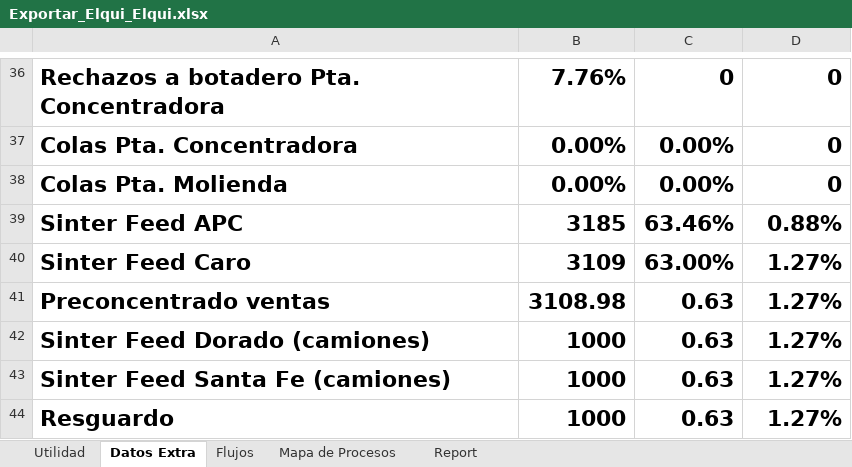
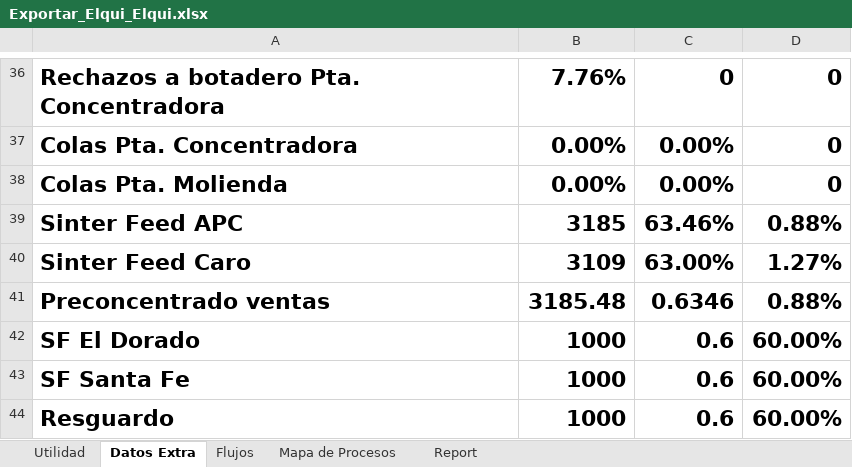
Before and after one commit to fracastr/minera, an Excel workbook: public/Export/Exportar_Elqui_Elqui.xlsx, sheet Datos Extra, drawn as a sheet; only a part is shown, gaps mark what is left out; values as stored, in another font and other column widths than the file's, no borders; removed rows and columns are numbered as before the commit, all else as after; the diff names each change by its address in the sheet, - before the commit and + after, or states it on an @@ line.

```diff
--- a/public/Export/Exportar_Elqui_Elqui.xlsx (sheet Datos Extra)
+++ b/public/Export/Exportar_Elqui_Elqui.xlsx (sheet Datos Extra)
-row 41: Preconcentrado ventas | 3108.98 | 0.63 | 1.27%
-row 42: Sinter Feed Dorado (camiones) | 1000 | 0.63 | 1.27%
-row 43: Sinter Feed Santa Fe (camiones) | 1000 | 0.63 | 1.27%
+row 41: Preconcentrado ventas | 3185.48 | 0.6346 | 0.88%
+row 42: SF El Dorado | 1000 | 0.6 | 60.00%
+row 43: SF Santa Fe | 1000 | 0.6 | 60.00%
-C44: 0.63
+C44: 0.6
-D44: 1.27%
+D44: 60.00%
```
Also changed, not shown: sheet Utilidad, sheet Mapa de Procesos, sheet Flujos, sheet Report, formulas that keep their value, charts or pictures.
